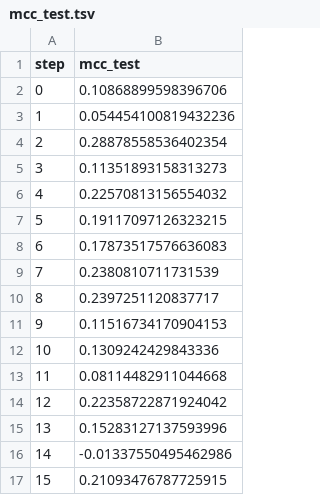
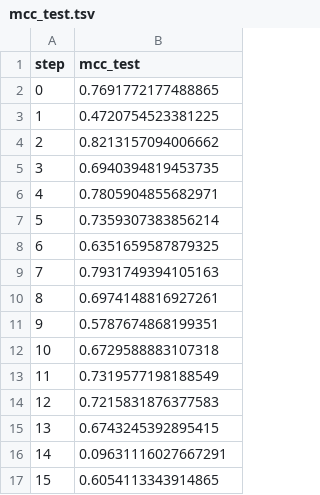
Before and after one commit to spell00/MSML3, a TSV file: dvc_logs/plots/metrics/mcc_test.tsv, drawn as a sheet.

```diff
--- a/dvc_logs/plots/metrics/mcc_test.tsv
+++ b/dvc_logs/plots/metrics/mcc_test.tsv
@@ -1,17 +1,17 @@
 step	mcc_test
-0	0.10868899598396706
-1	0.054454100819432236
-2	0.28878558536402354
-3	0.11351893158313273
-4	0.22570813156554032
-5	0.19117097126323215
-6	0.17873517576636083
-7	0.2380810711731539
-8	0.2397251120837717
-9	0.11516734170904153
-10	0.1309242429843336
-11	0.08114482911044668
-12	0.22358722871924042
-13	0.15283127137593996
-14	-0.01337550495462986
-15	0.21093476787725915
+0	0.7691772177488865
+1	0.4720754523381225
+2	0.8213157094006662
+3	0.6940394819453735
+4	0.7805904855682971
+5	0.7359307383856214
+6	0.6351659587879325
+7	0.7931749394105163
+8	0.6974148816927261
+9	0.5787674868199351
+10	0.6729588883107318
+11	0.7319577198188549
+12	0.7215831876377583
+13	0.6743245392895415
+14	0.09631116027667291
+15	0.6054113343914865
```
Also changed, not shown: dvc_logs/plots/metrics/acc_test.tsv, dvc_logs/plots/metrics/acc_valid.tsv, 10 other files.
